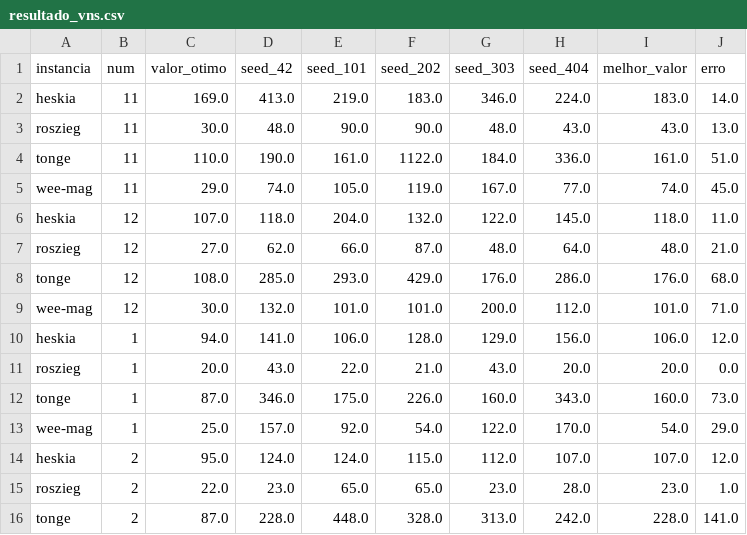
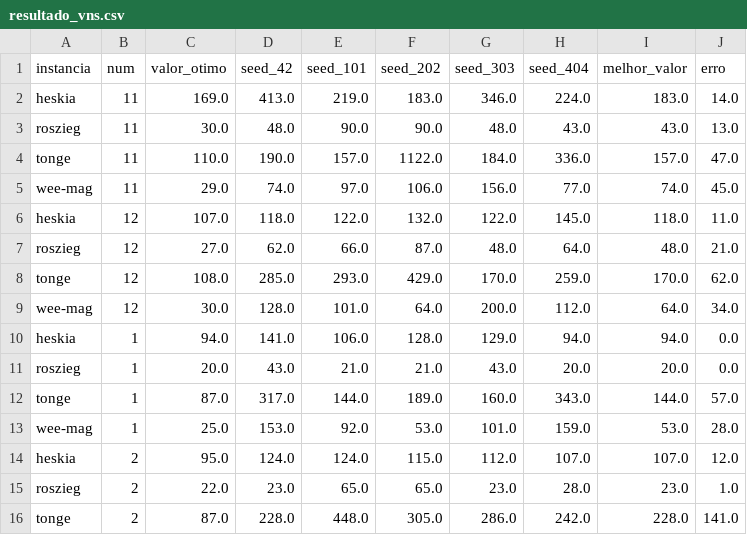
Before and after one commit to CaioBFM/alwabp-gurobi-vns, a CSV file: METODO_HEURISTICA/resultado_vns.csv, drawn as a sheet; only a part is shown; the diff covers the shown part only.

```diff
--- a/METODO_HEURISTICA/resultado_vns.csv
+++ b/METODO_HEURISTICA/resultado_vns.csv
@@ -4,3 +4,3 @@ roszieg,11,30.0,48.0,90.0,90.0,48.0,43.0,43.0,13.0
-tonge,11,110.0,190.0,161.0,1122.0,184.0,336.0,161.0,51.0
-wee-mag,11,29.0,74.0,105.0,119.0,167.0,77.0,74.0,45.0
-heskia,12,107.0,118.0,204.0,132.0,122.0,145.0,118.0,11.0
+tonge    ,  11,       110.0,   190.0,    157.0,   1122.0,    184.0,    336.0,        157.0,  47.0
+wee-mag  ,  11,        29.0,    74.0,     97.0,    106.0,    156.0,     77.0,         74.0,  45.0
+heskia   ,  12,       107.0,   118.0,    122.0,    132.0,    122.0,    145.0,        118.0,  11.0
@@ -8,6 +8,6 @@ roszieg,12,27.0,62.0,66.0,87.0,48.0,64.0,48.0,21.0
-tonge,12,108.0,285.0,293.0,429.0,176.0,286.0,176.0,68.0
-wee-mag,12,30.0,132.0,101.0,101.0,200.0,112.0,101.0,71.0
-heskia,1,94.0,141.0,106.0,128.0,129.0,156.0,106.0,12.0
-roszieg,1,20.0,43.0,22.0,21.0,43.0,20.0,20.0,0.0
-tonge,1,87.0,346.0,175.0,226.0,160.0,343.0,160.0,73.0
-wee-mag,1,25.0,157.0,92.0,54.0,122.0,170.0,54.0,29.0
+tonge    ,  12,       108.0,   285.0,    293.0,    429.0,    170.0,    259.0,        170.0,  62.0
+wee-mag  ,  12,        30.0,   128.0,    101.0,     64.0,    200.0,    112.0,         64.0,  34.0
+heskia   ,   1,        94.0,   141.0,    106.0,    128.0,    129.0,     94.0,         94.0,   0.0
+roszieg  ,   1,        20.0,    43.0,     21.0,     21.0,     43.0,     20.0,         20.0,   0.0
+tonge    ,   1,        87.0,   317.0,    144.0,    189.0,    160.0,    343.0,        144.0,  57.0
+wee-mag  ,   1,        25.0,   153.0,     92.0,     53.0,    101.0,    159.0,         53.0,  28.0
@@ -16 +16 @@ roszieg,2,22.0,23.0,65.0,65.0,23.0,28.0,23.0,1.0
-tonge,2,87.0,228.0,448.0,328.0,313.0,242.0,228.0,141.0
+tonge    ,   2,        87.0,   228.0,    448.0,    305.0,    286.0,    242.0,        228.0, 141.0
```
Also changed, not shown: 62 edited cells elsewhere in this file, METODO_HEURISTICA/testes_relatorio/summary_results.csv, 26 other files.
